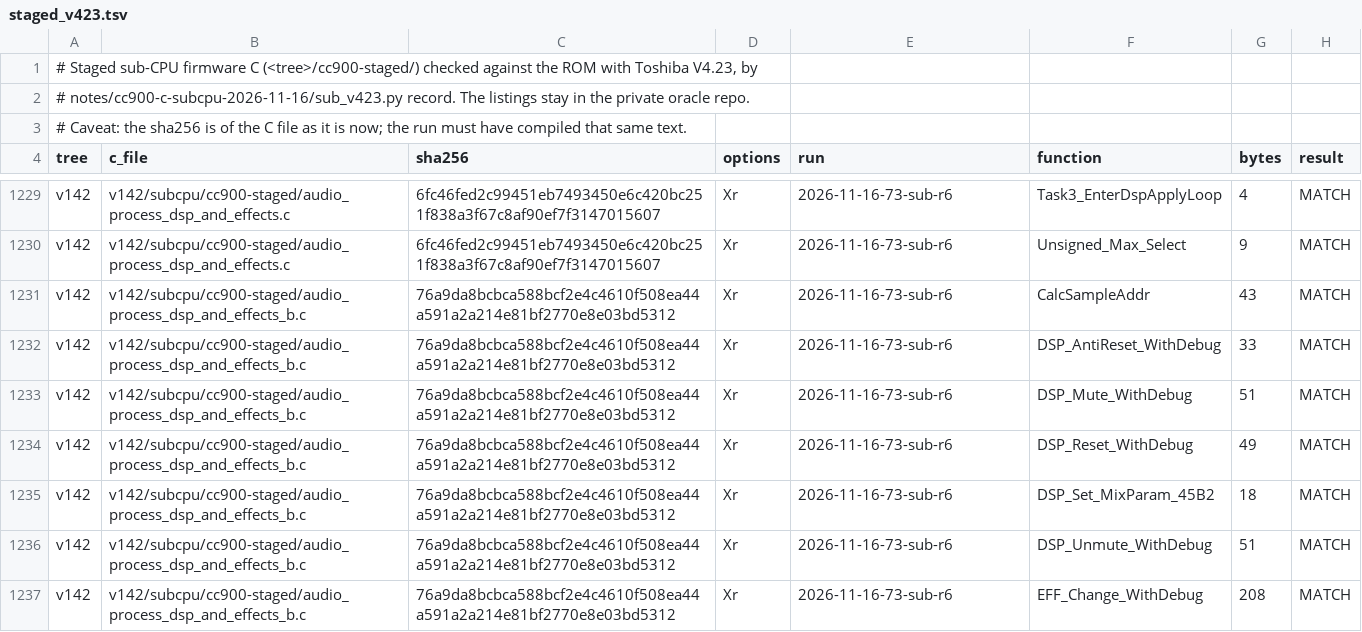
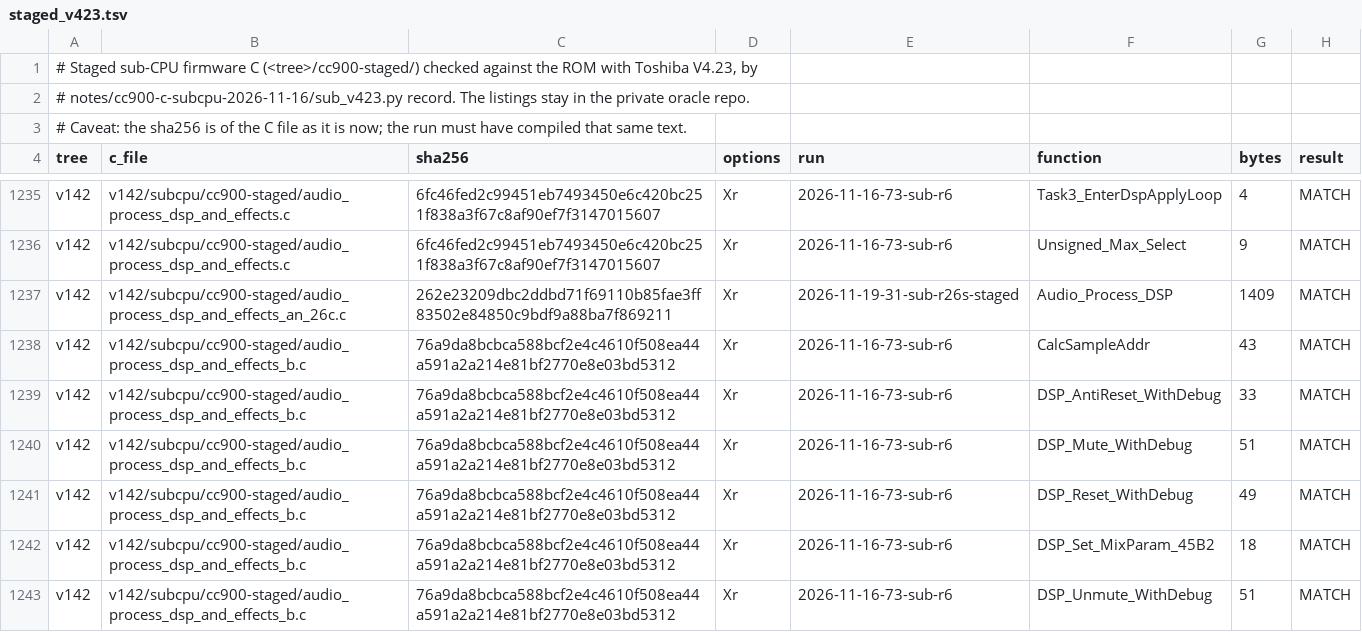
Before and after one commit to ArqueologiaDigital/technics-roms-disasm, a TSV file: notes/cc900-c-subcpu-2026-11-16/staged_v423.tsv, drawn as a sheet; only a part is shown, gaps mark what is left out; the shorter side is filled out with more unchanged rows; the diff covers the shown part only.

```diff
--- a/notes/cc900-c-subcpu-2026-11-16/staged_v423.tsv
+++ b/notes/cc900-c-subcpu-2026-11-16/staged_v423.tsv
@@ -1230,2 +1236,3 @@ v142	v142/subcpu/cc900-staged/audio_process_dsp_and_effects.c	6fc46fed2c99451eb7
 v142	v142/subcpu/cc900-staged/audio_process_dsp_and_effects.c	6fc46fed2c99451eb7493450e6c420bc251f838a3f67c8af90ef7f3147015607	Xr	2026-11-16-73-sub-r6	Unsigned_Max_Select	9	MATCH
+v142	v142/subcpu/cc900-staged/audio_process_dsp_and_effects_an_26c.c	262e23209dbc2ddbd71f69110b85fae3ff83502e84850c9bdf9a88ba7f869211	Xr	2026-11-19-31-sub-r26s-staged	Audio_Process_DSP	1409	MATCH
 v142	v142/subcpu/cc900-staged/audio_process_dsp_and_effects_b.c	76a9da8bcbca588bcf2e4c4610f508ea44a591a2a214e81bf2770e8e03bd5312	Xr	2026-11-16-73-sub-r6	CalcSampleAddr	43	MATCH
```
Also changed, not shown: 8 added rows elsewhere in this file, 7 other files.
